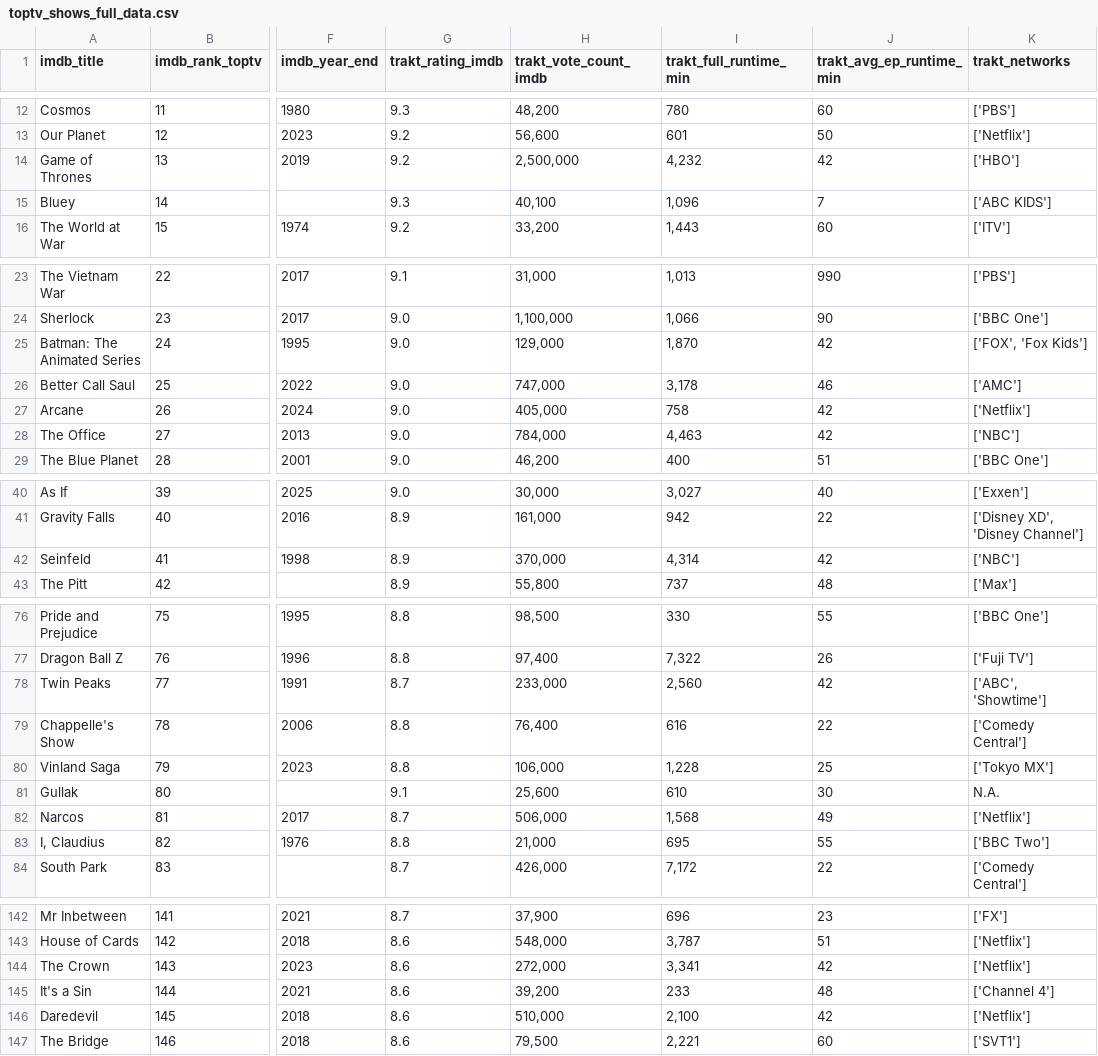
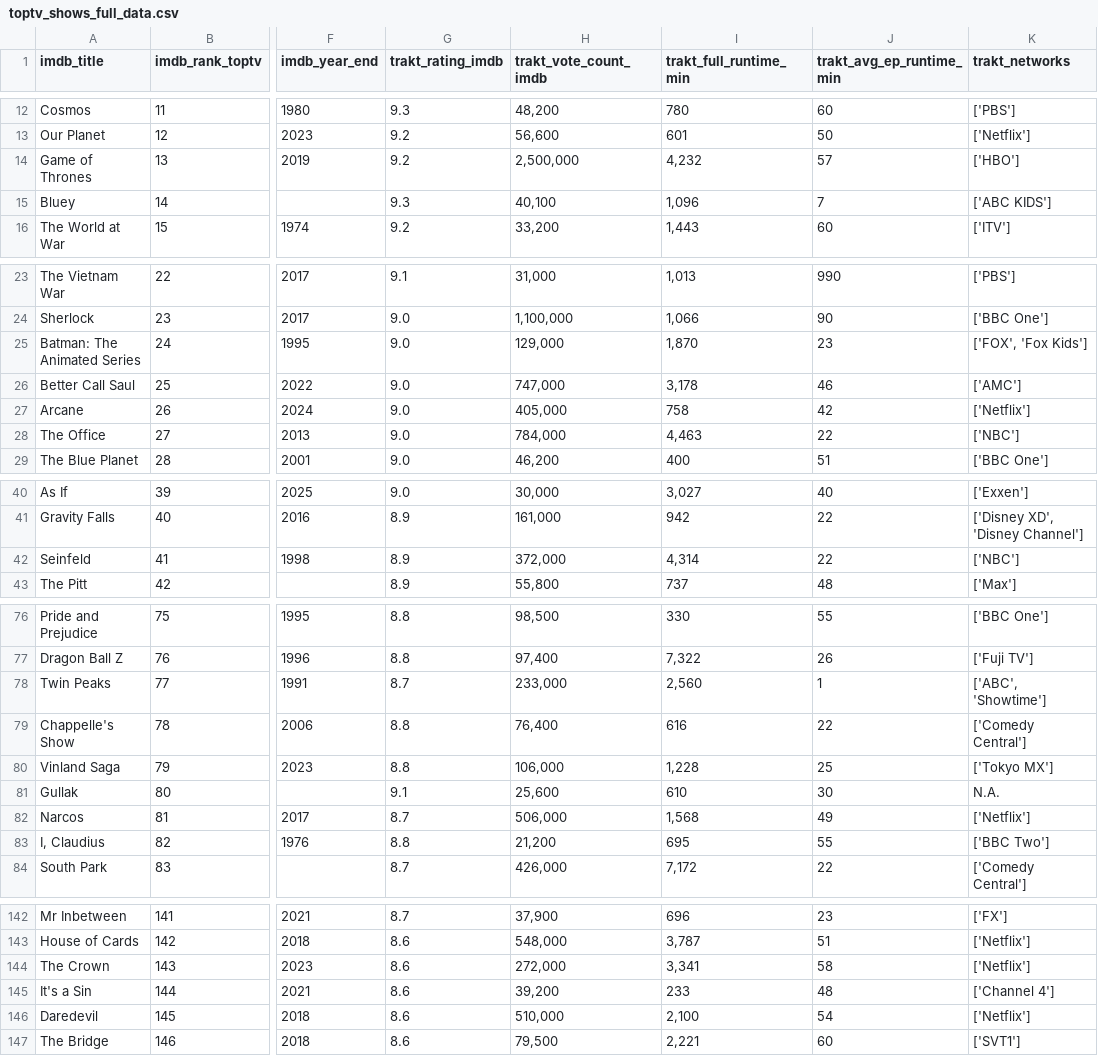
Before and after one commit to vodopivecjan/projektna-naloga-uvp, a CSV file: output/toptv_shows_full_data.csv, drawn as a sheet; only a part is shown, gaps mark what is left out; the diff covers the shown part only; the diff names each change by its address in the sheet, - before the commit and + after, or states it on an @@ line.

```diff
--- a/output/toptv_shows_full_data.csv
+++ b/output/toptv_shows_full_data.csv
-J14 (trakt_avg_ep_runtime_min): 42
+J14 (trakt_avg_ep_runtime_min): 57
-J25 (trakt_avg_ep_runtime_min): 42
+J25 (trakt_avg_ep_runtime_min): 23
-J28 (trakt_avg_ep_runtime_min): 42
+J28 (trakt_avg_ep_runtime_min): 22
-H42 (trakt_vote_count_imdb): 370,000
+H42 (trakt_vote_count_imdb): 372,000
-J42 (trakt_avg_ep_runtime_min): 42
+J42 (trakt_avg_ep_runtime_min): 22
-J78 (trakt_avg_ep_runtime_min): 42
+J78 (trakt_avg_ep_runtime_min): 1
-H83 (trakt_vote_count_imdb): 21,000
+H83 (trakt_vote_count_imdb): 21,200
-J144 (trakt_avg_ep_runtime_min): 42
+J144 (trakt_avg_ep_runtime_min): 58
-J146 (trakt_avg_ep_runtime_min): 42
+J146 (trakt_avg_ep_runtime_min): 54
```
Also changed, not shown: 2 added rows, 2 removed rows and 18 edited cells elsewhere in this file, 17 other files.
